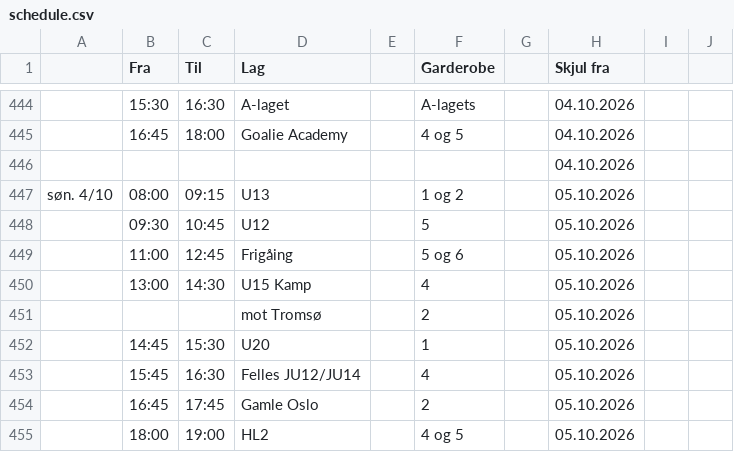
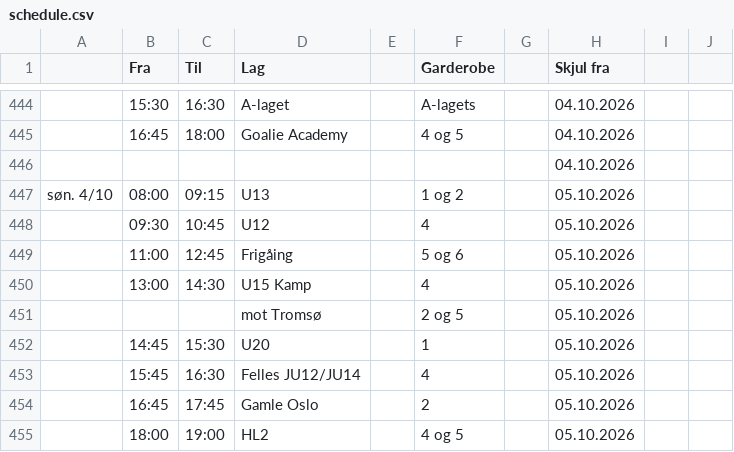
Before and after one commit to rislerasle1/iceice, a CSV file: data/schedule.csv, drawn as a sheet; only a part is shown, gaps mark what is left out; the diff names each change by its address in the sheet, - before the commit and + after, or states it on an @@ line.

Commit message:
Oppdater istider (2026-09-27 14:31 UTC)

```diff
--- a/data/schedule.csv
+++ b/data/schedule.csv
-F448 (Garderobe): 5
+F448 (Garderobe): 4
-F451 (Garderobe): 2
+F451 (Garderobe): 2 og 5
```
